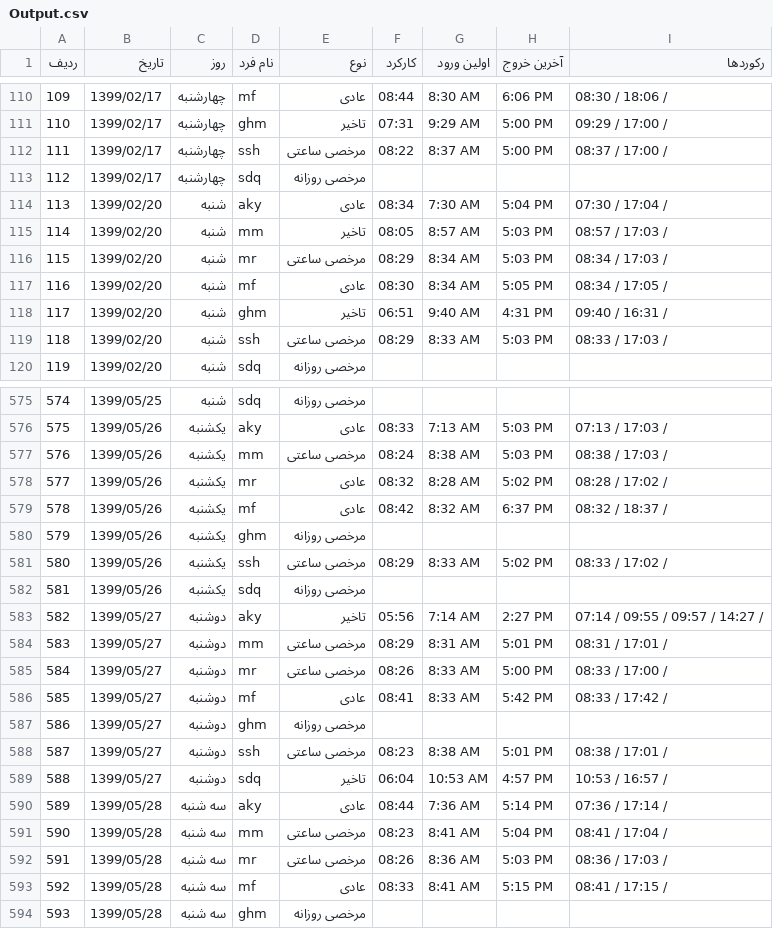
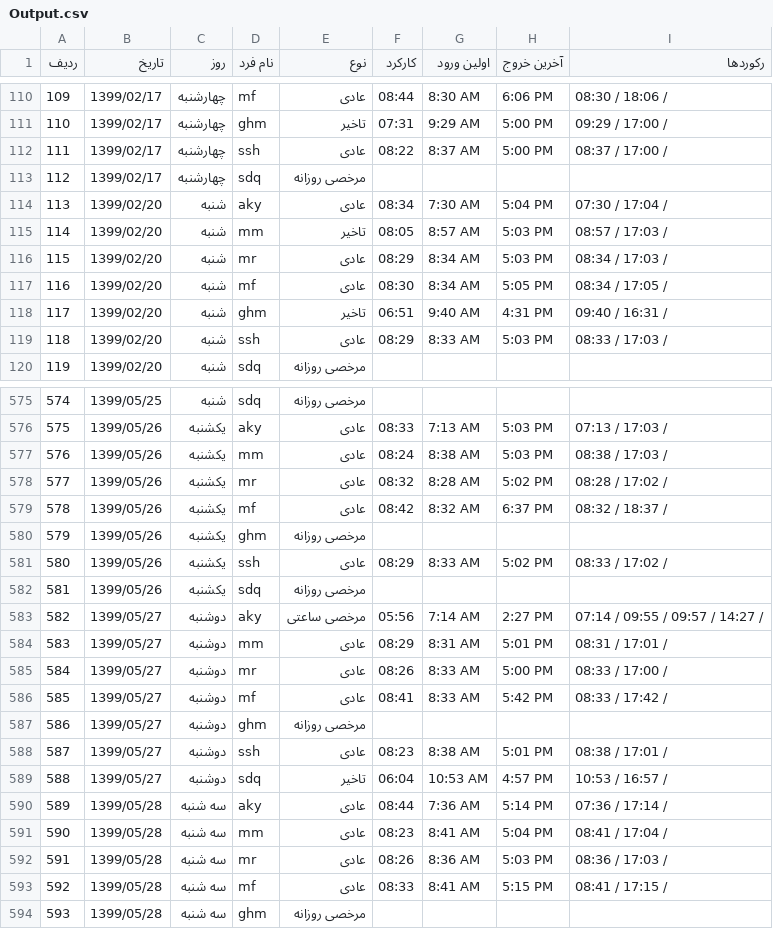
Before and after one commit to aminafra/SHPAInterviewQ, a CSV file: Documents/Output.csv, drawn as a sheet; only a part is shown, gaps mark what is left out; the diff covers the shown part only.

```diff
--- a/Documents/Output.csv
+++ b/Documents/Output.csv
@@ -111,3 +111,3 @@
 110,1399/02/17,چهارشنبه,ghm,تاخیر,07:31,9:29 AM,5:00 PM,09:29 / 17:00 /
-111,1399/02/17,چهارشنبه,ssh,مرخصی ساعتی,08:22,8:37 AM,5:00 PM,08:37 / 17:00 /
+111,1399/02/17,چهارشنبه,ssh,عادی,08:22,8:37 AM,5:00 PM,08:37 / 17:00 /
 112,1399/02/17,چهارشنبه,sdq,مرخصی روزانه,,,,
@@ -115,6 +115,6 @@
 114,1399/02/20,شنبه,mm,تاخیر,08:05,8:57 AM,5:03 PM,08:57 / 17:03 /
-115,1399/02/20,شنبه,mr,مرخصی ساعتی,08:29,8:34 AM,5:03 PM,08:34 / 17:03 /
+115,1399/02/20,شنبه,mr,عادی,08:29,8:34 AM,5:03 PM,08:34 / 17:03 /
 116,1399/02/20,شنبه,mf,عادی,08:30,8:34 AM,5:05 PM,08:34 / 17:05 /
 117,1399/02/20,شنبه,ghm,تاخیر,06:51,9:40 AM,4:31 PM,09:40 / 16:31 /
-118,1399/02/20,شنبه,ssh,مرخصی ساعتی,08:29,8:33 AM,5:03 PM,08:33 / 17:03 /
+118,1399/02/20,شنبه,ssh,عادی,08:29,8:33 AM,5:03 PM,08:33 / 17:03 /
 119,1399/02/20,شنبه,sdq,مرخصی روزانه,,,,
@@ -576,3 +576,3 @@
 575,1399/05/26,یکشنبه,aky,عادی,08:33,7:13 AM,5:03 PM,07:13 / 17:03 /
-576,1399/05/26,یکشنبه,mm,مرخصی ساعتی,08:24,8:38 AM,5:03 PM,08:38 / 17:03 /
+576,1399/05/26,یکشنبه,mm,عادی,08:24,8:38 AM,5:03 PM,08:38 / 17:03 /
 577,1399/05/26,یکشنبه,mr,عادی,08:32,8:28 AM,5:02 PM,08:28 / 17:02 /
@@ -580,14 +580,14 @@
 579,1399/05/26,یکشنبه,ghm,مرخصی روزانه,,,,
-580,1399/05/26,یکشنبه,ssh,مرخصی ساعتی,08:29,8:33 AM,5:02 PM,08:33 / 17:02 /
+580,1399/05/26,یکشنبه,ssh,عادی,08:29,8:33 AM,5:02 PM,08:33 / 17:02 /
 581,1399/05/26,یکشنبه,sdq,مرخصی روزانه,,,,
-582,1399/05/27,دوشنبه,aky,تاخیر,05:56,7:14 AM,2:27 PM,07:14 / 09:55 / 09:57 / 14:27 /
-583,1399/05/27,دوشنبه,mm,مرخصی ساعتی,08:29,8:31 AM,5:01 PM,08:31 / 17:01 /
-584,1399/05/27,دوشنبه,mr,مرخصی ساعتی,08:26,8:33 AM,5:00 PM,08:33 / 17:00 /
+582,1399/05/27,دوشنبه,aky,مرخصی ساعتی,05:56,7:14 AM,2:27 PM,07:14 / 09:55 / 09:57 / 14:27 /
+583,1399/05/27,دوشنبه,mm,عادی,08:29,8:31 AM,5:01 PM,08:31 / 17:01 /
+584,1399/05/27,دوشنبه,mr,عادی,08:26,8:33 AM,5:00 PM,08:33 / 17:00 /
 585,1399/05/27,دوشنبه,mf,عادی,08:41,8:33 AM,5:42 PM,08:33 / 17:42 /
 586,1399/05/27,دوشنبه,ghm,مرخصی روزانه,,,,
-587,1399/05/27,دوشنبه,ssh,مرخصی ساعتی,08:23,8:38 AM,5:01 PM,08:38 / 17:01 /
+587,1399/05/27,دوشنبه,ssh,عادی,08:23,8:38 AM,5:01 PM,08:38 / 17:01 /
 588,1399/05/27,دوشنبه,sdq,تاخیر,06:04,10:53 AM,4:57 PM,10:53 / 16:57 /
 589,1399/05/28,سه شنبه,aky,عادی,08:44,7:36 AM,5:14 PM,07:36 / 17:14 /
-590,1399/05/28,سه شنبه,mm,مرخصی ساعتی,08:23,8:41 AM,5:04 PM,08:41 / 17:04 /
-591,1399/05/28,سه شنبه,mr,مرخصی ساعتی,08:26,8:36 AM,5:03 PM,08:36 / 17:03 /
+590,1399/05/28,سه شنبه,mm,عادی,08:23,8:41 AM,5:04 PM,08:41 / 17:04 /
+591,1399/05/28,سه شنبه,mr,عادی,08:26,8:36 AM,5:03 PM,08:36 / 17:03 /
 592,1399/05/28,سه شنبه,mf,عادی,08:33,8:41 AM,5:15 PM,08:41 / 17:15 /
```
Also changed, not shown: 63 edited cells elsewhere in this file, 10 other files.
